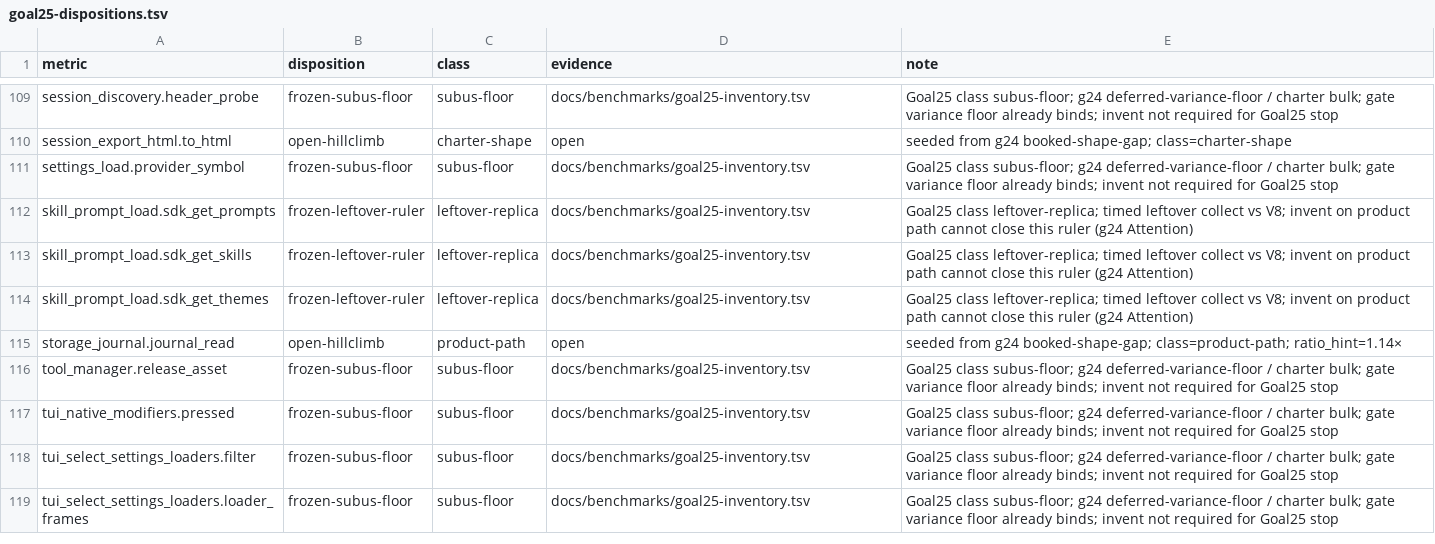
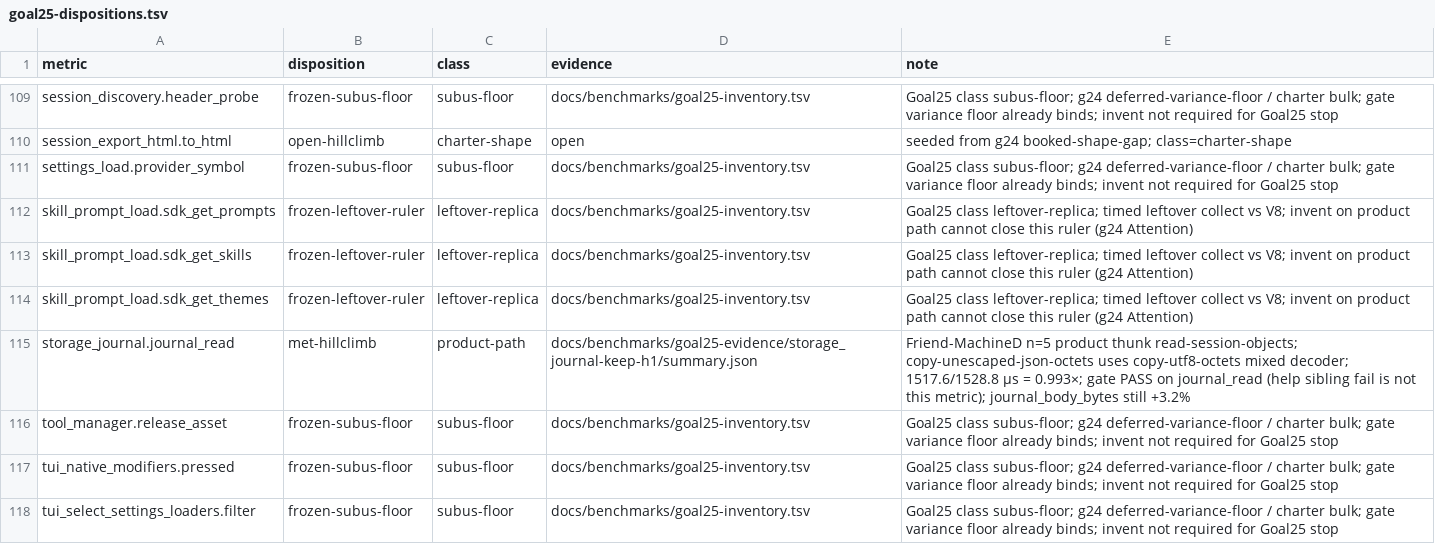
Before and after one commit to artwalker/cadr, a TSV file: docs/benchmarks/goal25-dispositions.tsv, drawn as a sheet; only a part is shown, gaps mark what is left out; the shorter side is filled out with more unchanged rows.

```diff
--- a/docs/benchmarks/goal25-dispositions.tsv
+++ b/docs/benchmarks/goal25-dispositions.tsv
@@ -114,3 +114,3 @@ skill_prompt_load.sdk_get_skills	frozen-leftover-ruler	leftover-replica	docs/ben
 skill_prompt_load.sdk_get_themes	frozen-leftover-ruler	leftover-replica	docs/benchmarks/goal25-inventory.tsv	Goal25 class leftover-replica; timed leftover collect vs V8; invent on product path cannot close this ruler (g24 Attention)
-storage_journal.journal_read	open-hillclimb	product-path	open	seeded from g24 booked-shape-gap; class=product-path; ratio_hint=1.14×
+storage_journal.journal_read	met-hillclimb	product-path	docs/benchmarks/goal25-evidence/storage_journal-keep-h1/summary.json	Friend-MachineD n=5 product thunk read-session-objects; copy-unescaped-json-octets uses copy-utf8-octets mixed decoder; 1517.6/1528.8 µs = 0.993×; gate PASS on journal_read (help sibling fail is not this metric); journal_body_bytes still +3.2%
 tool_manager.release_asset	frozen-subus-floor	subus-floor	docs/benchmarks/goal25-inventory.tsv	Goal25 class subus-floor; g24 deferred-variance-floor / charter bulk; gate variance floor already binds; invent not required for Goal25 stop
```
Also changed, not shown: .audit/goal25-decisions.tsv, 4 other files.
